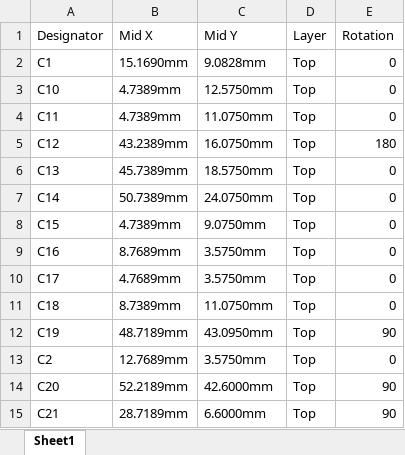
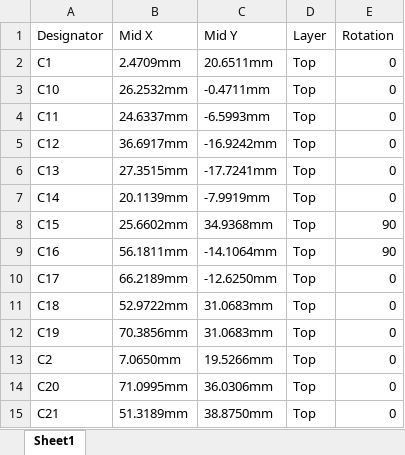
Before and after one commit to tombueng/LuxDMX, an Excel workbook: hardware/lumigate_CPL.xlsx, sheet Sheet1, drawn as a sheet; only a part is shown; values as stored, in another font and other column widths than the file's, no cell formats; the diff covers the shown part only; the diff names each change by its address in the sheet, - before the commit and + after, or states it on an @@ line.

Commit message:
hardware v4: TPS2116 ideal-diode OR + BOM/CPL completeness + fab fixes
Replace the USB/PoE OR diodes (D8/D9) with a TPS2116 ideal-diode mux (U9, C30/C31).
The ~0.4V Schottky drop pulled +5V low enough that the B0505S/ISO3086 VCC2 rail
dipped under its 4.5V min on USB power; the mux drop is ~30mV so VCC2 now clears
4.5V across the whole USB range (SPICE-verified). Report/VALIDATION and the
electrical model updated to match.

BOM/CPL: the BOM was silently dropping the ruggedization parts (F1, U8, D11, L2/L3,
FB1-3) and J6/J7/J8, and the CPL listed the mounting holes. All fixed, every one of
the 89 placed parts now has a real LCSC, the generator warns on any future gap, and
it emits a valid openpyxl .xlsx so a stale spreadsheet can't be uploaded again.

Silk: ref-des now sit adjacent to their parts (rotate/slide, never fly off),
DMX1/DMX2 became DMX-A/DMX-B, key-features grid moved off the J3 magjack THT pins.
C17 moved clear of the J8 plug, USB-C 3D model offset set to -95 mils.

Routing regenerated clean (0 unrouted, the usual W5500/USB-C clearance waivers).
New helpers: route_en, repair_gaps, csv_to_xlsx. Freerouting now runs GUI-visible.

```diff
--- a/hardware/lumigate_CPL.xlsx (sheet Sheet1)
+++ b/hardware/lumigate_CPL.xlsx (sheet Sheet1)
-B2 (Mid X): 15.1690mm
+B2 (Mid X): 2.4709mm
-C2 (Mid Y): 9.0828mm
+C2 (Mid Y): 20.6511mm
-B3 (Mid X): 4.7389mm
+B3 (Mid X): 26.2532mm
-C3 (Mid Y): 12.5750mm
+C3 (Mid Y): -0.4711mm
-B4 (Mid X): 4.7389mm
+B4 (Mid X): 24.6337mm
-C4 (Mid Y): 11.0750mm
+C4 (Mid Y): -6.5993mm
-B5 (Mid X): 43.2389mm
+B5 (Mid X): 36.6917mm
-C5 (Mid Y): 16.0750mm
+C5 (Mid Y): -16.9242mm
-E5 (Rotation): 180
+E5 (Rotation): 0
-B6 (Mid X): 45.7389mm
+B6 (Mid X): 27.3515mm
-C6 (Mid Y): 18.5750mm
+C6 (Mid Y): -17.7241mm
-B7 (Mid X): 50.7389mm
+B7 (Mid X): 20.1139mm
-C7 (Mid Y): 24.0750mm
+C7 (Mid Y): -7.9919mm
-B8 (Mid X): 4.7389mm
+B8 (Mid X): 25.6602mm
-C8 (Mid Y): 9.0750mm
+C8 (Mid Y): 34.9368mm
-E8:E9 (Rotation): 0
+E8:E9 (Rotation): 90
-B9 (Mid X): 8.7689mm
+B9 (Mid X): 56.1811mm
-C9 (Mid Y): 3.5750mm
+C9 (Mid Y): -14.1064mm
-B10 (Mid X): 4.7689mm
+B10 (Mid X): 66.2189mm
-C10 (Mid Y): 3.5750mm
+C10 (Mid Y): -12.6250mm
-B11 (Mid X): 8.7389mm
+B11 (Mid X): 52.9722mm
-C11 (Mid Y): 11.0750mm
+C11 (Mid Y): 31.0683mm
-B12 (Mid X): 48.7189mm
+B12 (Mid X): 70.3856mm
-C12 (Mid Y): 43.0950mm
+C12 (Mid Y): 31.0683mm
-E12 (Rotation): 90
+E12 (Rotation): 0
-B13 (Mid X): 12.7689mm
+B13 (Mid X): 7.0650mm
-C13 (Mid Y): 3.5750mm
+C13 (Mid Y): 19.5266mm
-B14 (Mid X): 52.2189mm
+B14 (Mid X): 71.0995mm
-C14 (Mid Y): 42.6000mm
+C14 (Mid Y): 36.0306mm
-E14:E15 (Rotation): 90
+E14:E15 (Rotation): 0
-B15 (Mid X): 28.7189mm
+B15 (Mid X): 51.3189mm
-C15 (Mid Y): 6.6000mm
+C15 (Mid Y): 38.8750mm
```
Also changed, not shown: 28 added rows and 109 edited cells elsewhere in this sheet, cell formats, 21 other files.
